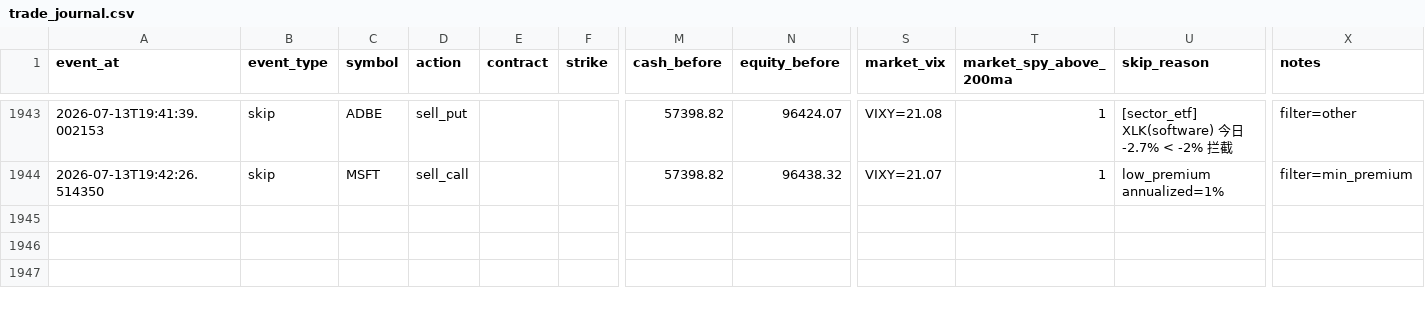
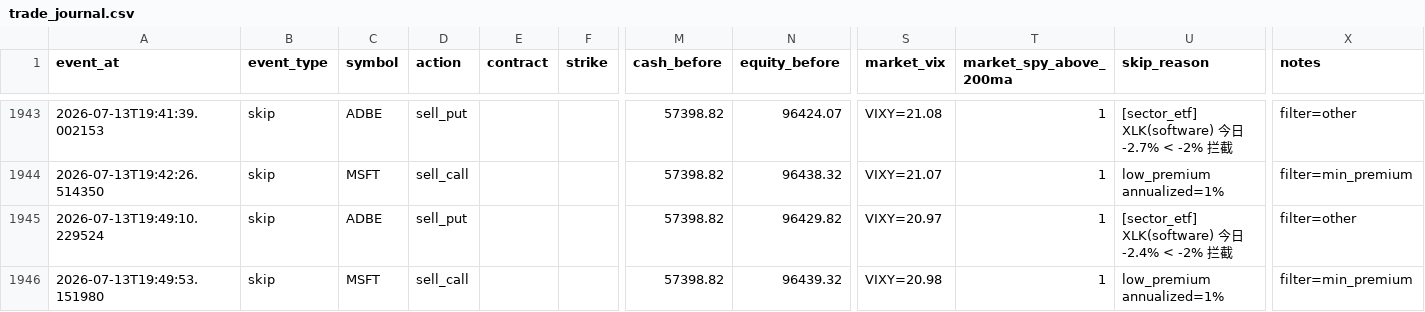
Before and after one commit to tonyatbellevue/ai-trading-wheel, a CSV file: metrics/data/trade_journal.csv, drawn as a sheet; only a part is shown, gaps mark what is left out; rows hold the shown columns only; the diff names each change by its address in the sheet, - before the commit and + after, or states it on an @@ line.

```diff
--- a/metrics/data/trade_journal.csv
+++ b/metrics/data/trade_journal.csv
+row 1945: 2026-07-13T19:49:10.229524 | skip | ADBE | sell_put |  |  | 57398.82 | 96429.82 | VIXY=20.97 | 1 | [sector_etf] XLK(software) 今日 -2.4% < -2% 拦截 | filter=other
+row 1946: 2026-07-13T19:49:53.151980 | skip | MSFT | sell_call |  |  | 57398.82 | 96439.32 | VIXY=20.98 | 1 | low_premium annualized=1% | filter=min_premium
```
Also changed, not shown: 1 other file.
